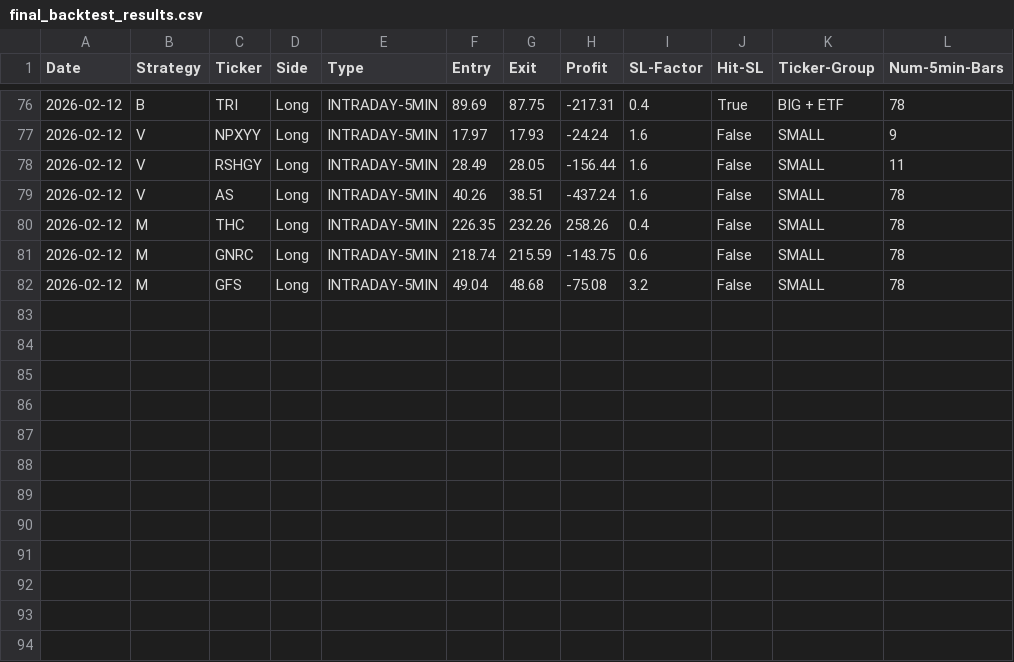
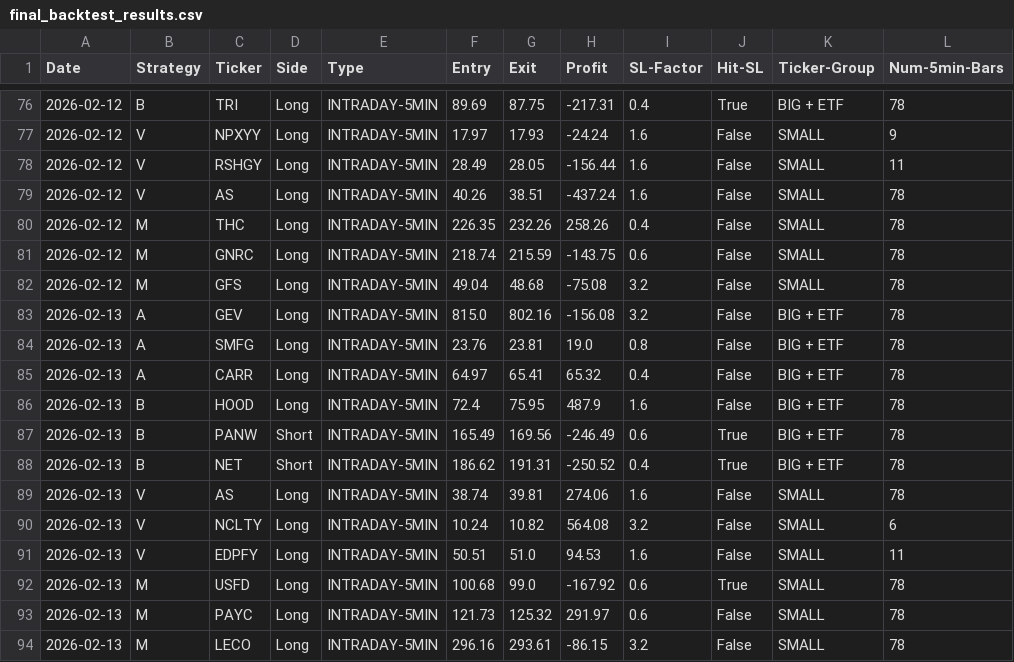
Before and after one commit to pollcerny-sudo/trading-agent-bot, a CSV file: final_backtest_results.csv, drawn as a sheet; only a part is shown, gaps mark what is left out.

```diff
--- a/final_backtest_results.csv
+++ b/final_backtest_results.csv
@@ -82 +82,13 @@ Date,Strategy,Ticker,Side,Type,Entry,Exit,Profit,SL-Factor,Hit-SL,Ticker-Group,N
 2026-02-12,M,GFS,Long,INTRADAY-5MIN,49.04,48.68,-75.08,3.2,False,SMALL,78
+2026-02-13,A,GEV,Long,INTRADAY-5MIN,815.0,802.16,-156.08,3.2,False,BIG + ETF,78
+2026-02-13,A,SMFG,Long,INTRADAY-5MIN,23.76,23.81,19.0,0.8,False,BIG + ETF,78
+2026-02-13,A,CARR,Long,INTRADAY-5MIN,64.97,65.41,65.32,0.4,False,BIG + ETF,78
+2026-02-13,B,HOOD,Long,INTRADAY-5MIN,72.4,75.95,487.9,1.6,False,BIG + ETF,78
+2026-02-13,B,PANW,Short,INTRADAY-5MIN,165.49,169.56,-246.49,0.6,True,BIG + ETF,78
+2026-02-13,B,NET,Short,INTRADAY-5MIN,186.62,191.31,-250.52,0.4,True,BIG + ETF,78
+2026-02-13,V,AS,Long,INTRADAY-5MIN,38.74,39.81,274.06,1.6,False,SMALL,78
+2026-02-13,V,NCLTY,Long,INTRADAY-5MIN,10.24,10.82,564.08,3.2,False,SMALL,6
+2026-02-13,V,EDPFY,Long,INTRADAY-5MIN,50.51,51.0,94.53,1.6,False,SMALL,11
+2026-02-13,M,USFD,Long,INTRADAY-5MIN,100.68,99.0,-167.92,0.6,True,SMALL,78
+2026-02-13,M,PAYC,Long,INTRADAY-5MIN,121.73,125.32,291.97,0.6,False,SMALL,78
+2026-02-13,M,LECO,Long,INTRADAY-5MIN,296.16,293.61,-86.15,3.2,False,SMALL,78
```
Also changed, not shown: 2 other files.
